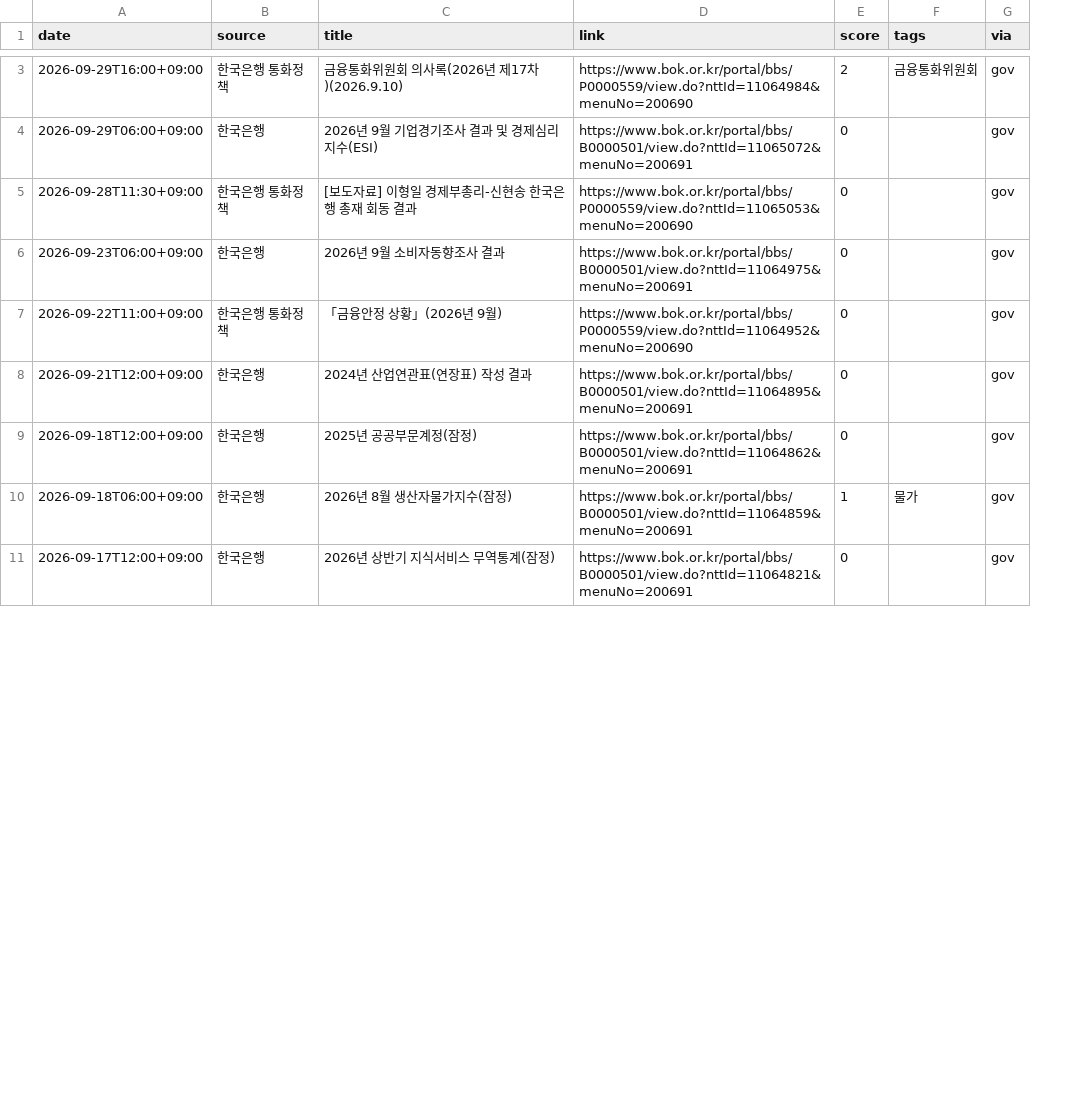
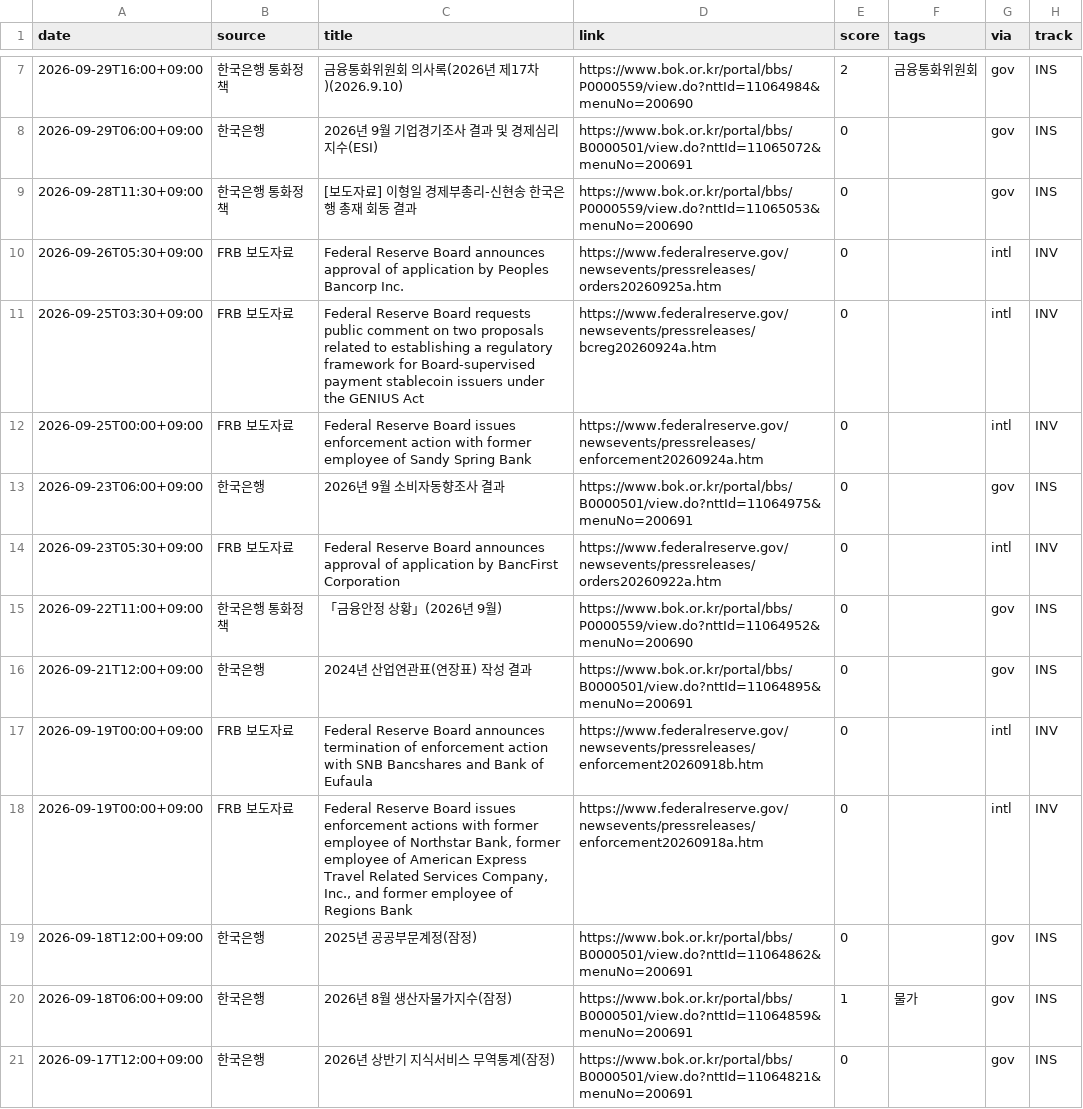
Before and after one commit to rkrjrl-ctrl/claude_drive, a CSV file: news/2026-09.csv, drawn as a sheet; only a part is shown, gaps mark what is left out; addresses are those after the commit; the diff covers the shown part only; the diff names each change by its address in the sheet, - before the commit and + after, or states it on an @@ line.

```diff
--- a/news/2026-09.csv
+++ b/news/2026-09.csv
+column H (track), rows 7-9: all INS; row 13: INS; rows 15-16: INS | INS; rows 19-21: all INS
+row 10: 2026-09-26T05:30+09:00 | FRB 보도자료 | Federal Reserve Board announces approval of application by Peoples Bancorp Inc. | https://www.federalreserve.gov/newsevents/pressreleases/orders20260925a.htm | 0 |  | intl | INV
+row 11: 2026-09-25T03:30+09:00 | FRB 보도자료 | Federal Reserve Board requests public comment on two proposals related to establishing a regulatory framework for Board-supervised payment stablecoin issuers under the GENIUS Act | https://www.federalreserve.gov/newsevents/pressreleases/bcreg20260924a.htm | 0 |  | intl | INV
+row 12: 2026-09-25T00:00+09:00 | FRB 보도자료 | Federal Reserve Board issues enforcement action with former employee of Sandy Spring Bank | https://www.federalreserve.gov/newsevents/pressreleases/enforcement20260924a.htm | 0 |  | intl | INV
+row 14: 2026-09-23T05:30+09:00 | FRB 보도자료 | Federal Reserve Board announces approval of application by BancFirst Corporation | https://www.federalreserve.gov/newsevents/pressreleases/orders20260922a.htm | 0 |  | intl | INV
+row 17: 2026-09-19T00:00+09:00 | FRB 보도자료 | Federal Reserve Board announces termination of enforcement action with SNB Bancshares and Bank of Eufaula | https://www.federalreserve.gov/newsevents/pressreleases/enforcement20260918b.htm | 0 |  | intl | INV
+row 18: 2026-09-19T00:00+09:00 | FRB 보도자료 | Federal Reserve Board issues enforcement actions with former employee of Northstar Bank, former employee of American Express Travel Related Services Company, Inc., and former employee of Regions Bank | https://www.federalreserve.gov/newsevents/pressreleases/enforcement20260918a.htm | 0 |  | intl | INV
```
Also changed, not shown: 9 added rows elsewhere in this file, news/2026-02.csv, news/2026-04.csv, 8 other files.
